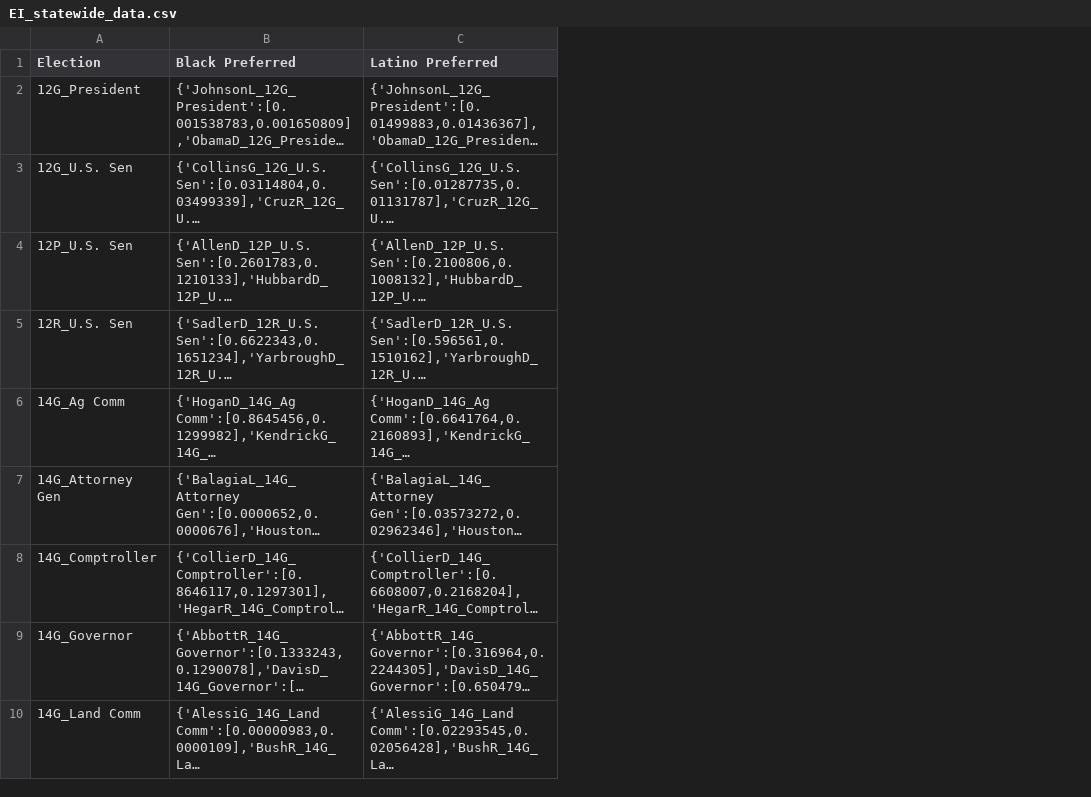
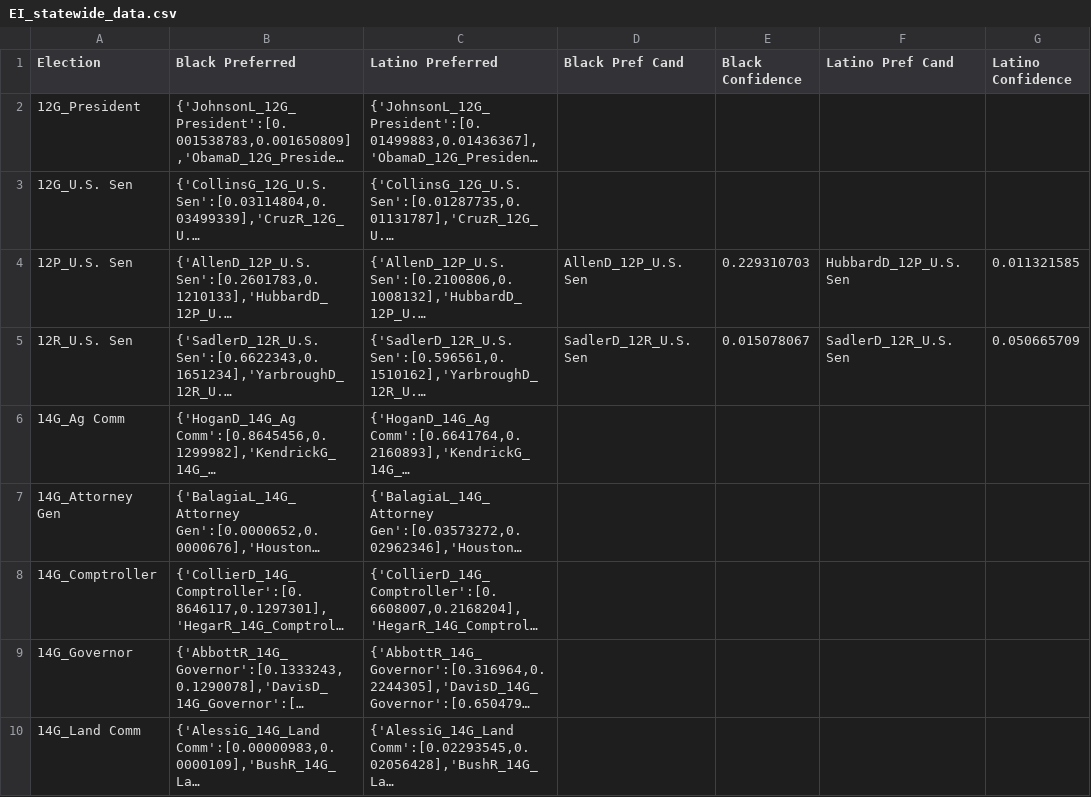
Before and after one commit to mggg/VRA_ensembles, a CSV file: TX/EI_statewide_data.csv, drawn as a sheet; only a part is shown; long unchanged cells end in …; the diff names each change by its address in the sheet, - before the commit and + after, or states it on an @@ line.

```diff
--- a/TX/EI_statewide_data.csv
+++ b/TX/EI_statewide_data.csv
+column D (Black Pref Cand), rows 4-5: AllenD_12P_U.S. Sen | SadlerD_12R_U.S. Sen
+column E (Black Confidence), rows 4-5: 0.229310703 | 0.015078067
+column F (Latino Pref Cand), rows 4-5: HubbardD_12P_U.S. Sen | SadlerD_12R_U.S. Sen
+column G (Latino Confidence), rows 4-5: 0.011321585 | 0.050665709
```
Also changed, not shown: 3 other files.
